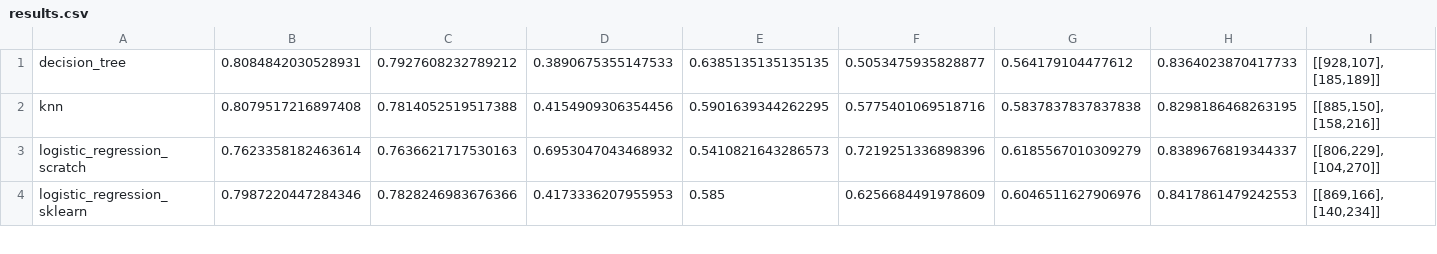
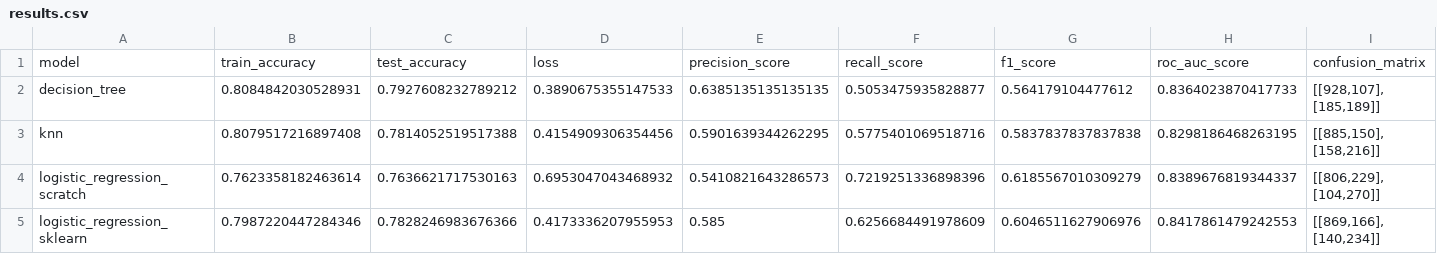
Before and after one commit to Rebiya/auto-model-retraining, a CSV file: results.csv, drawn as a sheet; only a part is shown; the diff names each change by its address in the sheet, - before the commit and + after, or states it on an @@ line.

```diff
--- a/results.csv
+++ b/results.csv
+row 1: model | train_accuracy | test_accuracy | loss | precision_score | recall_score | f1_score | roc_auc_score | confusion_matrix
```
Also changed, not shown: 2 other files.
